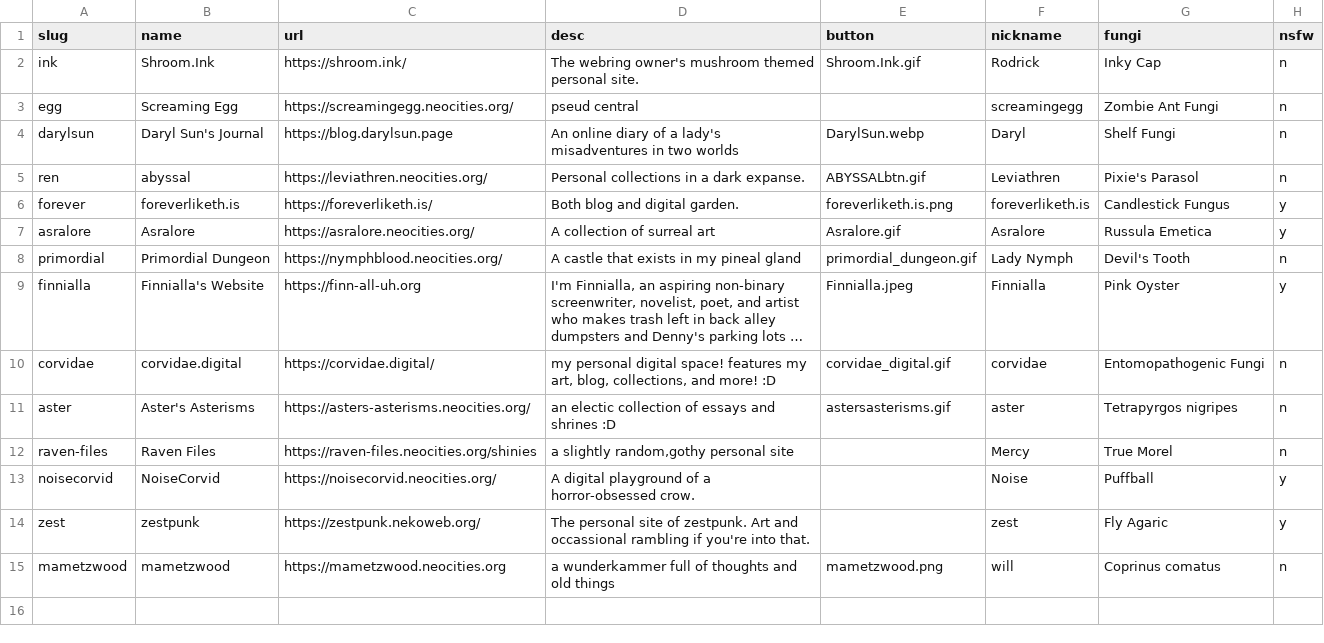
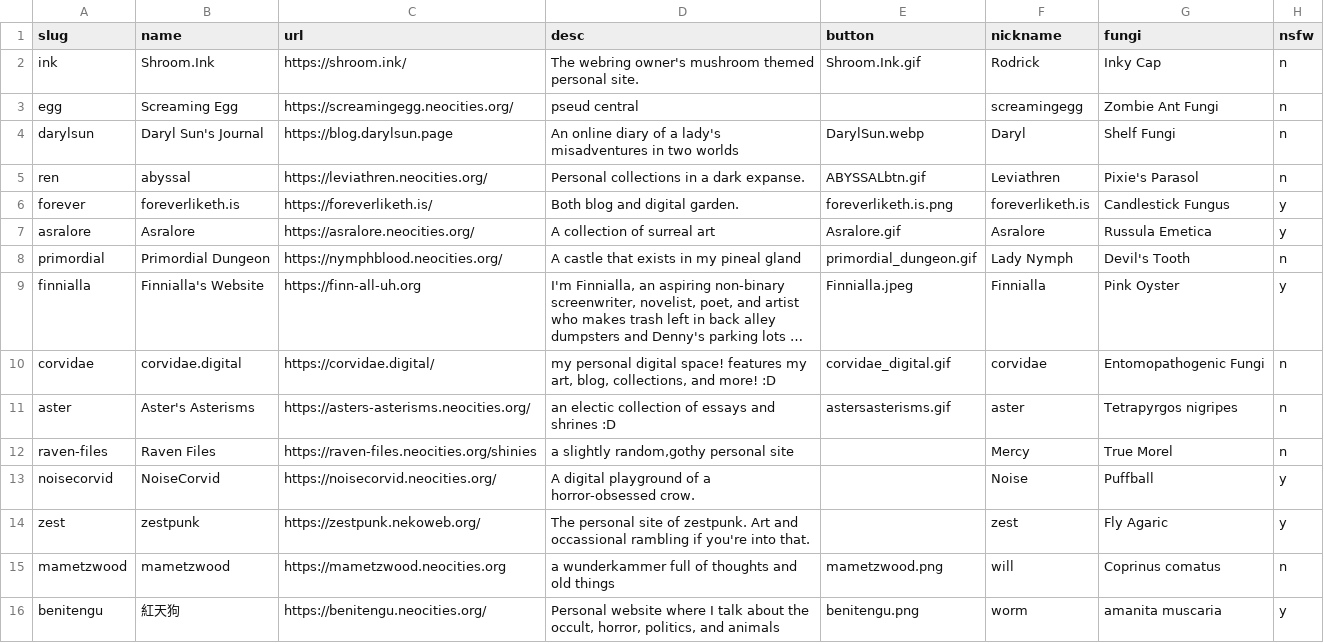
Before and after one commit to glumeshroom/void.shrooms, a CSV file: _data/members.csv, drawn as a sheet; long unchanged cells end in …; the diff names each change by its address in the sheet, - before the commit and + after, or states it on an @@ line.

Commit message:
Adding Worm

```diff
--- a/_data/members.csv
+++ b/_data/members.csv
+row 16: benitengu | 紅天狗 | https://benitengu.neocities.org/ | Personal website where I talk about the occult, horror, politics, and animals | benitengu.png | worm | amanita muscaria | y
```
Also changed, not shown: 1 other file.
